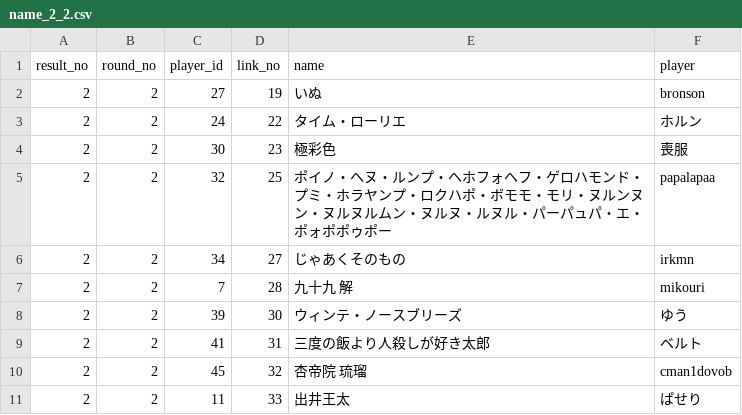
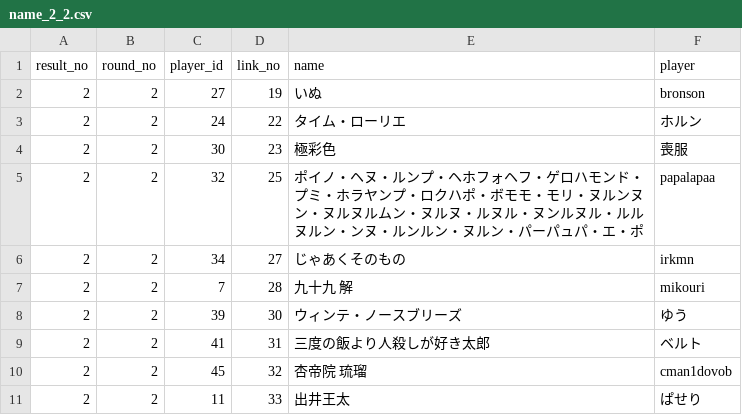
Before and after one commit to white-mns/trialarea_parse, a CSV file: output/chara/name_2_2.csv, drawn as a sheet; only a part is shown.

```diff
--- a/output/chara/name_2_2.csv
+++ b/output/chara/name_2_2.csv
@@ -4,3 +4,3 @@ result_no	round_no	player_id	link_no	name	player
 2	2	30	23	極彩色	喪服
-2	2	32	25	ポイノ・ヘヌ・ルンプ・ヘホフォヘフ・ゲロハモンド・プミ・ホラヤンプ・ロクハポ・ボモモ・モリ・ヌルンヌン・ヌルヌルムン・ヌルヌ・ルヌル・パーパュパ・エ・ポォポポゥポー	papalapaa
+2	2	32	25	ポイノ・ヘヌ・ルンプ・ヘホフォヘフ・ゲロハモンド・プミ・ホラヤンプ・ロクハポ・ボモモ・モリ・ヌルンヌン・ヌルヌルムン・ヌルヌ・ルヌル・ヌンルヌル・ルルヌルン・ンヌ・ルンルン・ヌルン・パーパュパ・エ・ポ	papalapaa
 2	2	34	27	じゃあくそのもの	irkmn
```
Also changed, not shown: output/matching/matching_2_2.csv, 9 other files.
